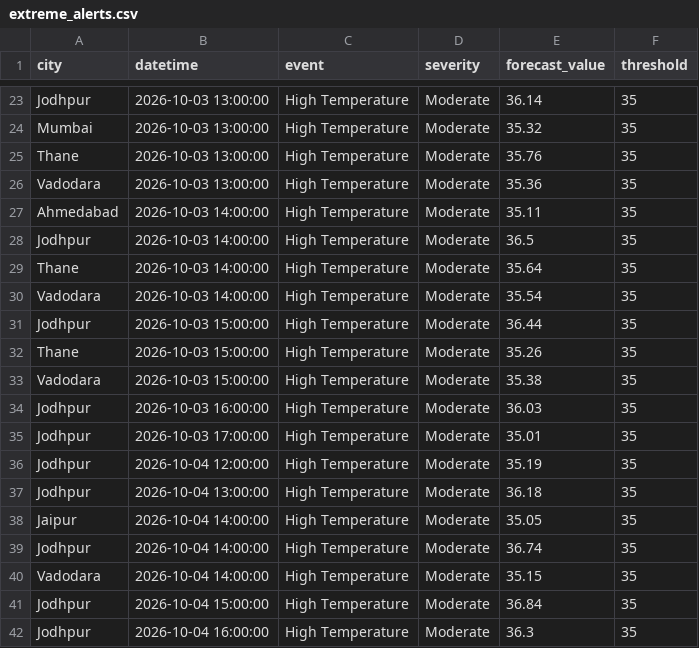
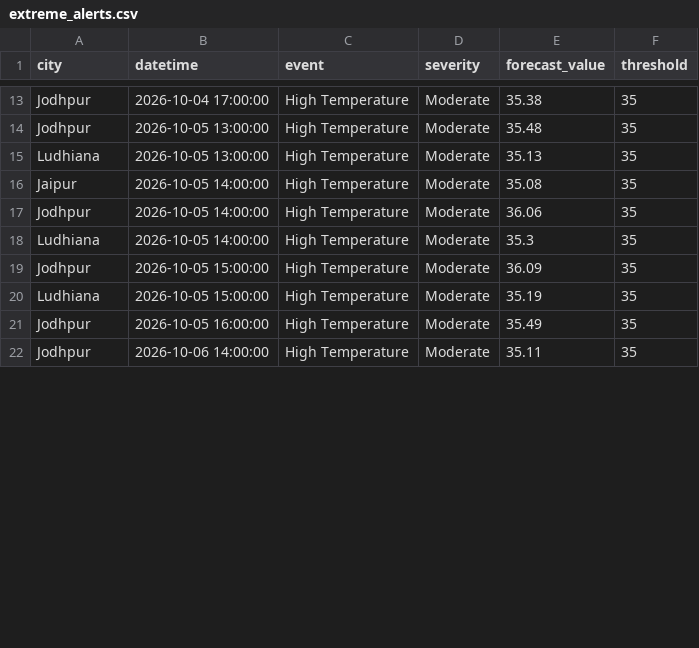
Before and after one commit to imstillashish/Prakruti, a CSV file: outputs/extreme_alerts.csv, drawn as a sheet; only a part is shown, gaps mark what is left out; removed rows and columns are numbered as before the commit, all else as after; the diff covers the shown part only; the diff names each change by its address in the sheet, - before the commit and + after, or states it on an @@ line.

```diff
--- a/outputs/extreme_alerts.csv
+++ b/outputs/extreme_alerts.csv
-B13 (datetime): 2026-10-03 13:00:00
+B13 (datetime): 2026-10-04 17:00:00
-E13 (forecast_value): 36.14
+E13 (forecast_value): 35.38
-row 24: Mumbai | 2026-10-03 13:00:00 | High Temperature | Moderate | 35.32 | 35
-row 25: Thane | 2026-10-03 13:00:00 | High Temperature | Moderate | 35.76 | 35
-row 26: Vadodara | 2026-10-03 13:00:00 | High Temperature | Moderate | 35.36 | 35
-row 27: Ahmedabad | 2026-10-03 14:00:00 | High Temperature | Moderate | 35.11 | 35
-B14:B15 (datetime): 2026-10-03 14:00:00
+B14:B15 (datetime): 2026-10-05 13:00:00
-E14 (forecast_value): 36.5
+E14 (forecast_value): 35.48
-A15 (city): Thane
+A15 (city): Ludhiana
-E15 (forecast_value): 35.64
+E15 (forecast_value): 35.13
-A16 (city): Vadodara
+A16 (city): Jaipur
-B16 (datetime): 2026-10-03 14:00:00
+B16 (datetime): 2026-10-05 14:00:00
-E16 (forecast_value): 35.54
+E16 (forecast_value): 35.08
-B17:B18 (datetime): 2026-10-03 15:00:00
+B17:B18 (datetime): 2026-10-05 14:00:00
-E17 (forecast_value): 36.44
+E17 (forecast_value): 36.06
-A18 (city): Thane
+A18 (city): Ludhiana
-E18 (forecast_value): 35.26
+E18 (forecast_value): 35.3
-row 33: Vadodara | 2026-10-03 15:00:00 | High Temperature | Moderate | 35.38 | 35
-B19 (datetime): 2026-10-03 16:00:00
+B19 (datetime): 2026-10-05 15:00:00
-E19 (forecast_value): 36.03
+E19 (forecast_value): 36.09
-row 35: Jodhpur | 2026-10-03 17:00:00 | High Temperature | Moderate | 35.01 | 35
-A20 (city): Jodhpur
+A20 (city): Ludhiana
-B20 (datetime): 2026-10-04 12:00:00
+B20 (datetime): 2026-10-05 15:00:00
-row 37: Jodhpur | 2026-10-04 13:00:00 | High Temperature | Moderate | 36.18 | 35
-row 38: Jaipur | 2026-10-04 14:00:00 | High Temperature | Moderate | 35.05 | 35
-row 39: Jodhpur | 2026-10-04 14:00:00 | High Temperature | Moderate | 36.74 | 35
-row 40: Vadodara | 2026-10-04 14:00:00 | High Temperature | Moderate | 35.15 | 35
-B21 (datetime): 2026-10-04 15:00:00
+B21 (datetime): 2026-10-05 16:00:00
-E21 (forecast_value): 36.84
+E21 (forecast_value): 35.49
-B22 (datetime): 2026-10-04 16:00:00
+B22 (datetime): 2026-10-06 14:00:00
-E22 (forecast_value): 36.3
+E22 (forecast_value): 35.11
```
Also changed, not shown: 10 removed rows and 29 edited cells elsewhere in this file, data/forecast_current.csv, outputs/advisories.csv, 6 other files.
